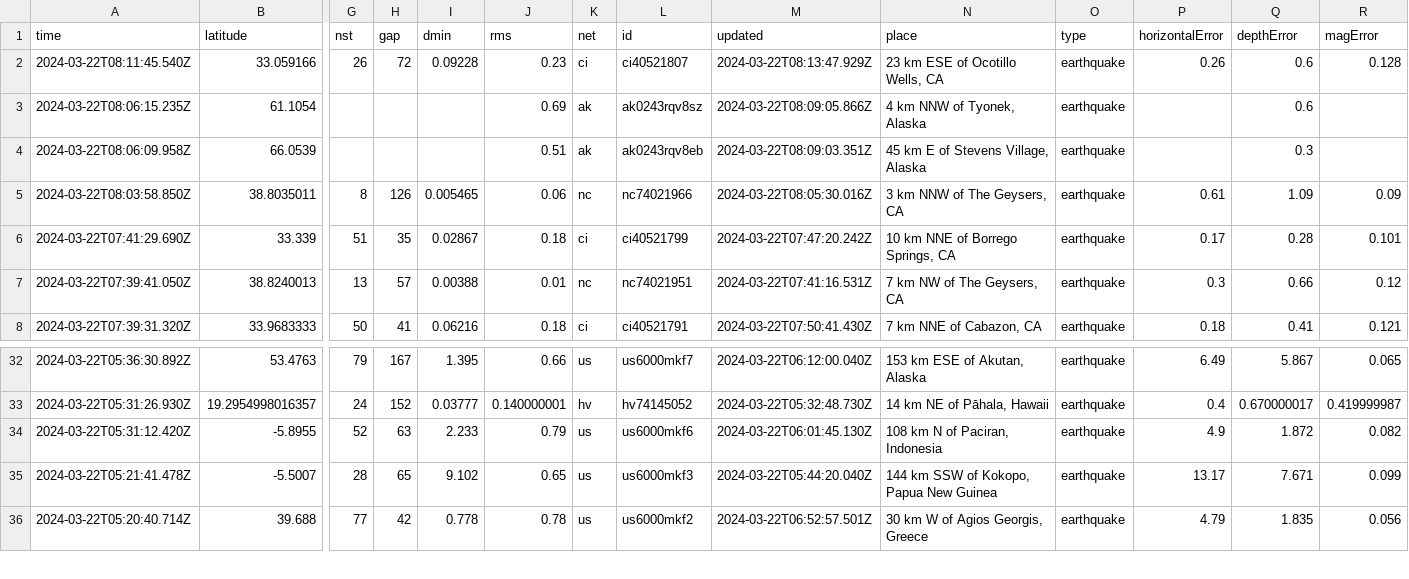
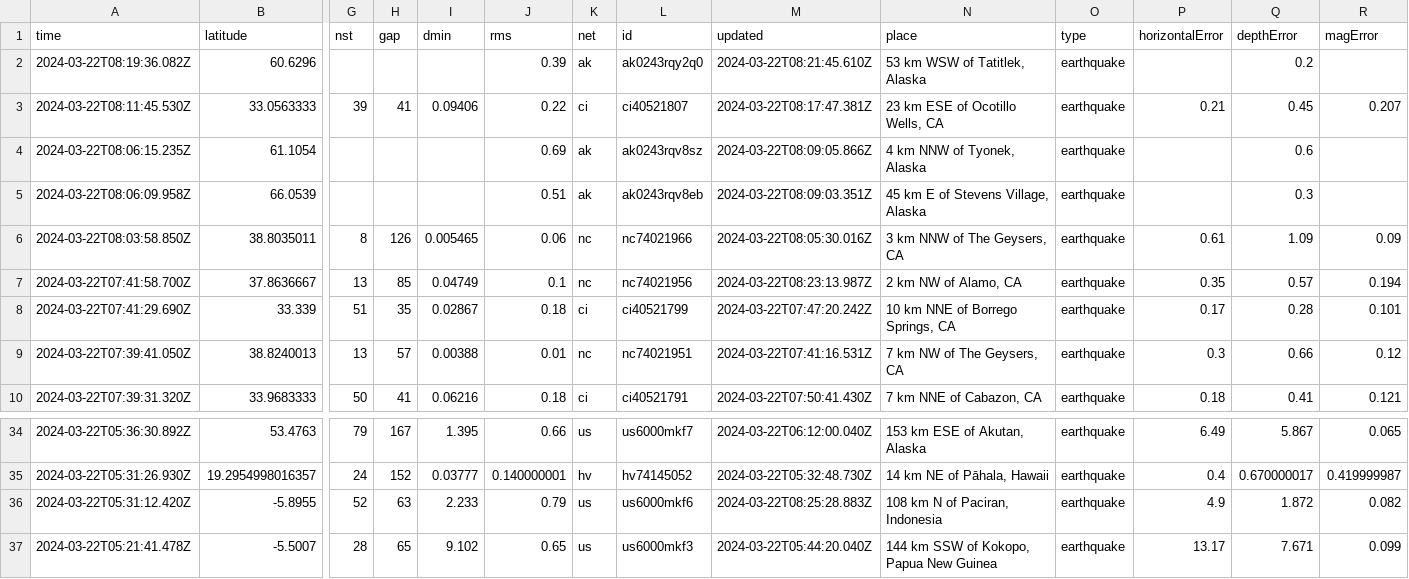
Before and after one commit to namakshenas/Github-Action-Data-Pipeline, a CSV file: usgs_current.csv, drawn as a sheet; only a part is shown, gaps mark what is left out; the shorter side is filled out with more unchanged rows; removed rows and columns are numbered as before the commit, all else as after; rows hold the shown columns only; the diff names each change by its address in the sheet, - before the commit and + after, or states it on an @@ line.

Commit message:
Latest data: Fri Mar 22 08:29:19 UTC 2024

```diff
--- a/usgs_current.csv
+++ b/usgs_current.csv
-row 2: 2024-03-22T08:11:45.540Z | 33.059166 | 26 | 72 | 0.09228 | 0.23 | ci | ci40521807 | 2024-03-22T08:13:47.929Z | 23 km ESE of Ocotillo Wells, CA | earthquake | 0.26 | 0.6 | 0.128
+row 2: 2024-03-22T08:19:36.082Z | 60.6296 |  |  |  | 0.39 | ak | ak0243rqy2q0 | 2024-03-22T08:21:45.610Z | 53 km WSW of Tatitlek, Alaska | earthquake |  | 0.2
+row 3: 2024-03-22T08:11:45.530Z | 33.0563333 | 39 | 41 | 0.09406 | 0.22 | ci | ci40521807 | 2024-03-22T08:17:47.381Z | 23 km ESE of Ocotillo Wells, CA | earthquake | 0.21 | 0.45 | 0.207
+row 7: 2024-03-22T07:41:58.700Z | 37.8636667 | 13 | 85 | 0.04749 | 0.1 | nc | nc74021956 | 2024-03-22T08:23:13.987Z | 2 km NW of Alamo, CA | earthquake | 0.35 | 0.57 | 0.194
-M36 (updated): 2024-03-22T06:01:45.130Z
+M36 (updated): 2024-03-22T08:25:28.883Z
```
